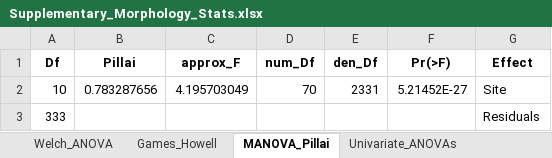
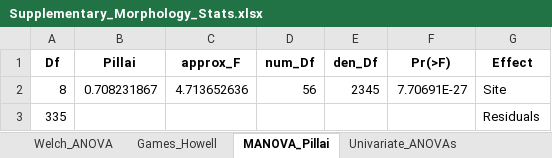
Before and after one commit to chamberlainh/Moquegua_Morphology, an Excel workbook: Supplementary_Morphology_Stats.xlsx, sheet MANOVA_Pillai, drawn as a sheet; values as stored, in another font and other column widths than the file's, no borders; removed rows and columns are numbered as before the commit, all else as after; the diff names each change by its address in the sheet, - before the commit and + after, or states it on an @@ line.

```diff
--- a/Supplementary_Morphology_Stats.xlsx (sheet MANOVA_Pillai)
+++ b/Supplementary_Morphology_Stats.xlsx (sheet MANOVA_Pillai)
-row 2: 10 | 0.783287656 | 4.195703049 | 70 | 2331 | 5.21452E-27 | Site
-row 3: 333 |  |  |  |  |  | Residuals
+row 2: 8 | 0.708231867 | 4.713652636 | 56 | 2345 | 7.70691E-27 | Site
+row 3: 335 |  |  |  |  |  | Residuals
```
Also changed, not shown: sheet Univariate_ANOVAs, sheet Games_Howell, sheet Welch_ANOVA, other sheet tabs, Supplmentary_Period_Contrasts.xlsx, 2 other files.
